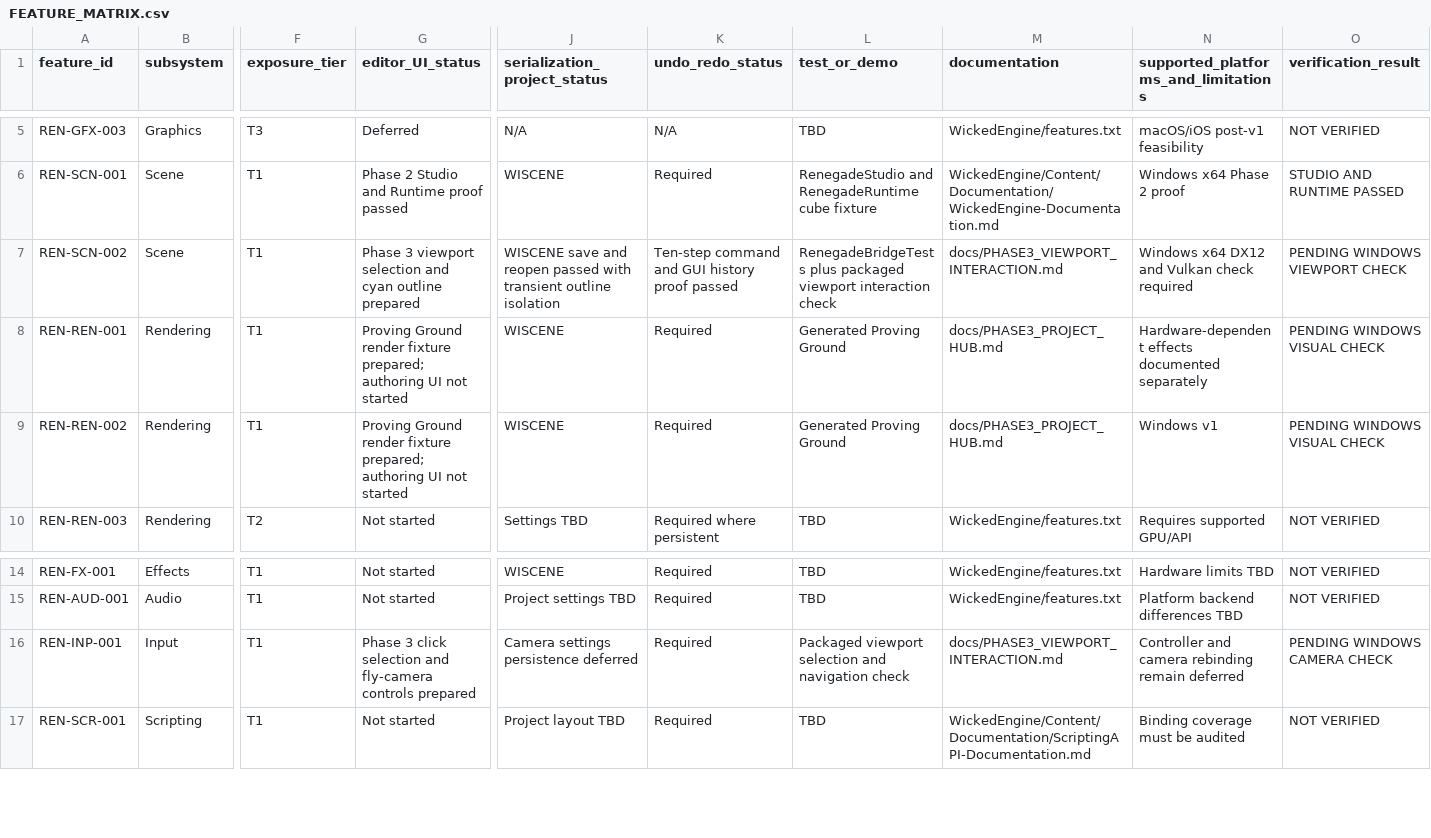
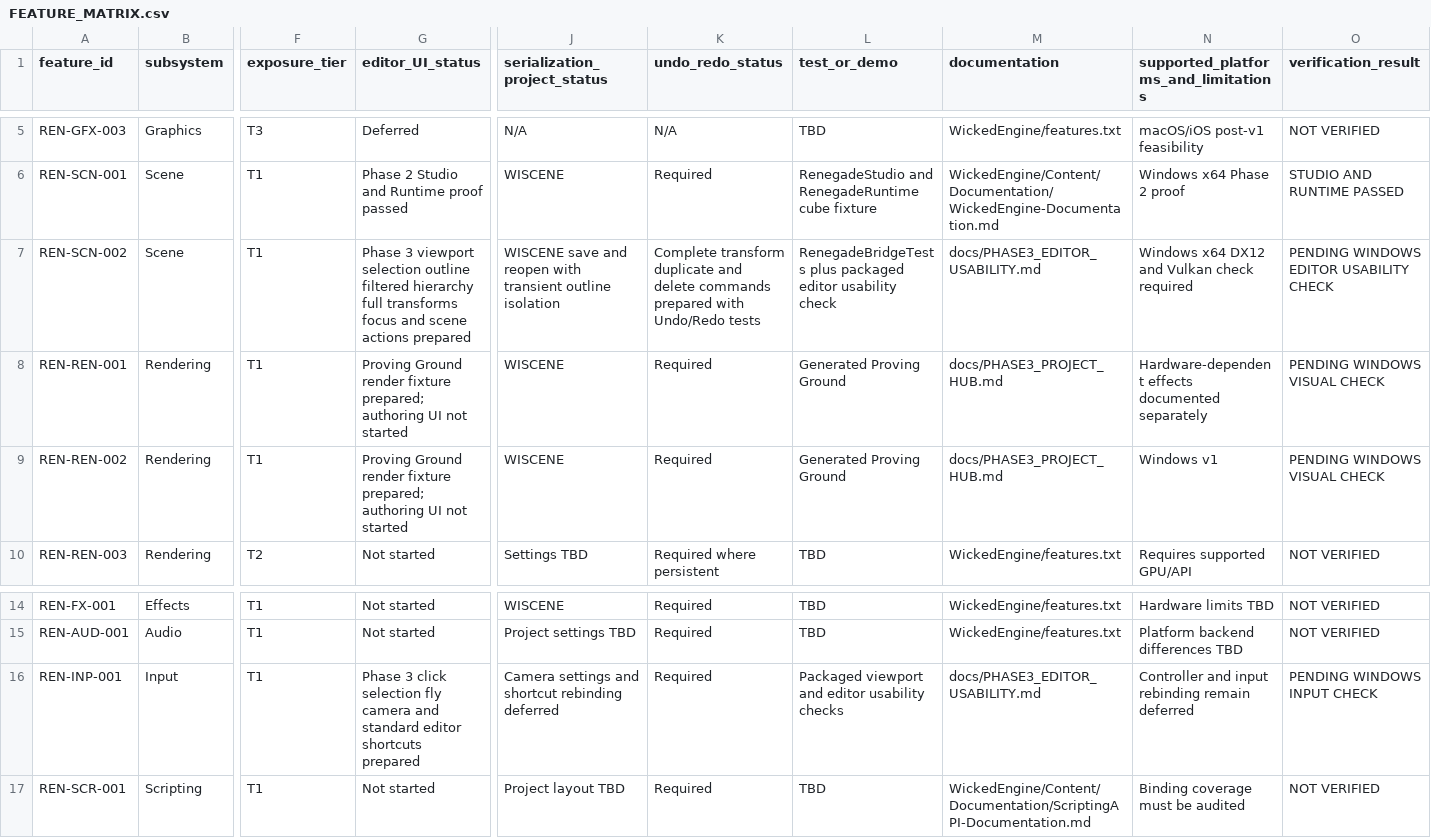
Before and after one commit to mav3r1ckmediastudio-glitch/renegade-engine, a CSV file: docs/FEATURE_MATRIX.csv, drawn as a sheet; only a part is shown, gaps mark what is left out; the diff names each change by its address in the sheet, - before the commit and + after, or states it on an @@ line.

Commit message:
Define the Phase 3 editor usability gate

```diff
--- a/docs/FEATURE_MATRIX.csv
+++ b/docs/FEATURE_MATRIX.csv
-G7 (editor_UI_status): …viewport selection and cyan outline prepared
+G7 (editor_UI_status): …viewport selection outline filtered hierarchy full transforms focus and scene actions prepared
-J7 (serialization_project_status): …and reopen passed with transient…
+J7 (serialization_project_status): …and reopen with transient…
-K7 (undo_redo_status): Ten-step command and GUI history proof passed
+K7 (undo_redo_status): Complete transform duplicate and delete commands prepared with Undo/Redo tests
-L7 (test_or_demo): …plus packaged viewport interaction check
+L7 (test_or_demo): …plus packaged editor usability check
-M7 (documentation): docs/PHASE3_VIEWPORT_INTERACTION.md
+M7 (documentation): docs/PHASE3_EDITOR_USABILITY.md
-O7 (verification_result): PENDING WINDOWS VIEWPORT CHECK
+O7 (verification_result): PENDING WINDOWS EDITOR USABILITY CHECK
-G16 (editor_UI_status): …click selection and fly-camera controls prepared
+G16 (editor_UI_status): …click selection fly camera and standard editor shortcuts prepared
-J16 (serialization_project_status): Camera settings persistence deferred
+J16 (serialization_project_status): Camera settings and shortcut rebinding deferred
-L16 (test_or_demo): Packaged viewport selection and navigation check
+L16 (test_or_demo): Packaged viewport and editor usability checks
-M16 (documentation): docs/PHASE3_VIEWPORT_INTERACTION.md
+M16 (documentation): docs/PHASE3_EDITOR_USABILITY.md
-N16: Controller and camera rebinding remain…
+N16: Controller and input rebinding remain…
-O16 (verification_result): PENDING WINDOWS CAMERA CHECK
+O16 (verification_result): PENDING WINDOWS INPUT CHECK
```
Also changed, not shown: 7 other files.
